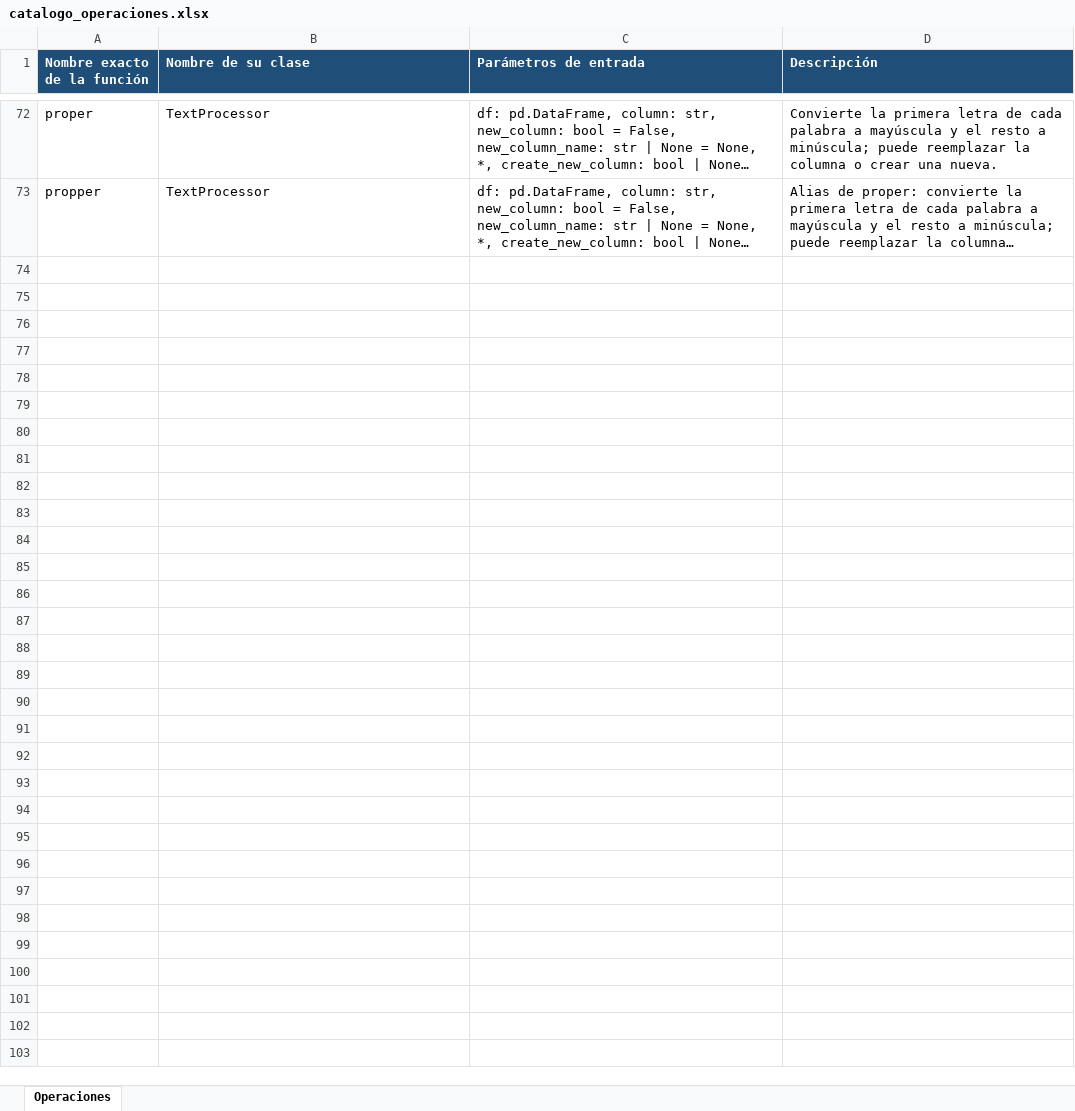
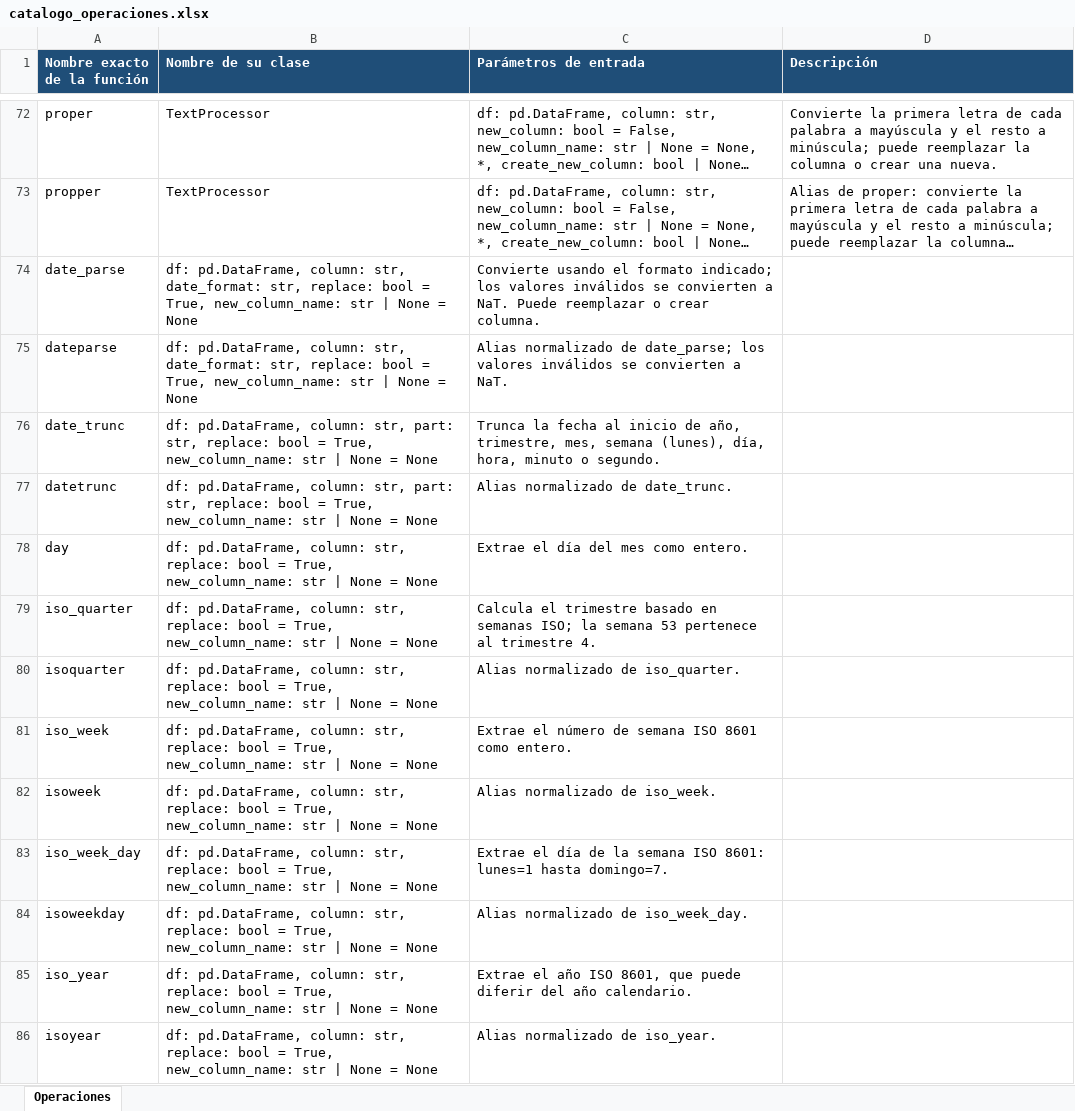
Before and after one commit to FabiusC/mini-engine, an Excel workbook: catalogo_operaciones.xlsx, sheet Operaciones, drawn as a sheet; only a part is shown, gaps mark what is left out; long unchanged cells end in …; values as stored, in another font and other column widths than the file's, no borders; table styles not drawn; the diff covers the shown part only; the diff names each change by its address in the sheet, - before the commit and + after, or states it on an @@ line.

Commit message:
update DateTimeProcessor

```diff
--- a/catalogo_operaciones.xlsx (sheet Operaciones)
+++ b/catalogo_operaciones.xlsx (sheet Operaciones)
+row 74: date_parse | df: pd.DataFrame, column: str, date_format: str, replace: bool = True, new_column_name: str | None = None | Convierte usando el formato indicado; los valores inválidos se convierten a NaT. Puede reemplazar o crear columna.
+row 75: dateparse | df: pd.DataFrame, column: str, date_format: str, replace: bool = True, new_column_name: str | None = None | Alias normalizado de date_parse; los valores inválidos se convierten a NaT.
+row 76: date_trunc | df: pd.DataFrame, column: str, part: str, replace: bool = True, new_column_name: str | None = None | Trunca la fecha al inicio de año, trimestre, mes, semana (lunes), día, hora, minuto o segundo.
+row 77: datetrunc | df: pd.DataFrame, column: str, part: str, replace: bool = True, new_column_name: str | None = None | Alias normalizado de date_trunc.
+row 78: day | df: pd.DataFrame, column: str, replace: bool = True, new_column_name: str | None = None | Extrae el día del mes como entero.
+row 79: iso_quarter | df: pd.DataFrame, column: str, replace: bool = True, new_column_name: str | None = None | Calcula el trimestre basado en semanas ISO; la semana 53 pertenece al trimestre 4.
+row 80: isoquarter | df: pd.DataFrame, column: str, replace: bool = True, new_column_name: str | None = None | Alias normalizado de iso_quarter.
+row 81: iso_week | df: pd.DataFrame, column: str, replace: bool = True, new_column_name: str | None = None | Extrae el número de semana ISO 8601 como entero.
+row 82: isoweek | df: pd.DataFrame, column: str, replace: bool = True, new_column_name: str | None = None | Alias normalizado de iso_week.
+row 83: iso_week_day | df: pd.DataFrame, column: str, replace: bool = True, new_column_name: str | None = None | Extrae el día de la semana ISO 8601: lunes=1 hasta domingo=7.
+row 84: isoweekday | df: pd.DataFrame, column: str, replace: bool = True, new_column_name: str | None = None | Alias normalizado de iso_week_day.
+row 85: iso_year | df: pd.DataFrame, column: str, replace: bool = True, new_column_name: str | None = None | Extrae el año ISO 8601, que puede diferir del año calendario.
+row 86: isoyear | df: pd.DataFrame, column: str, replace: bool = True, new_column_name: str | None = None | Alias normalizado de iso_year.
```
Also changed, not shown: 13 added rows and 4 edited cells elsewhere in this sheet, 3 other files.
